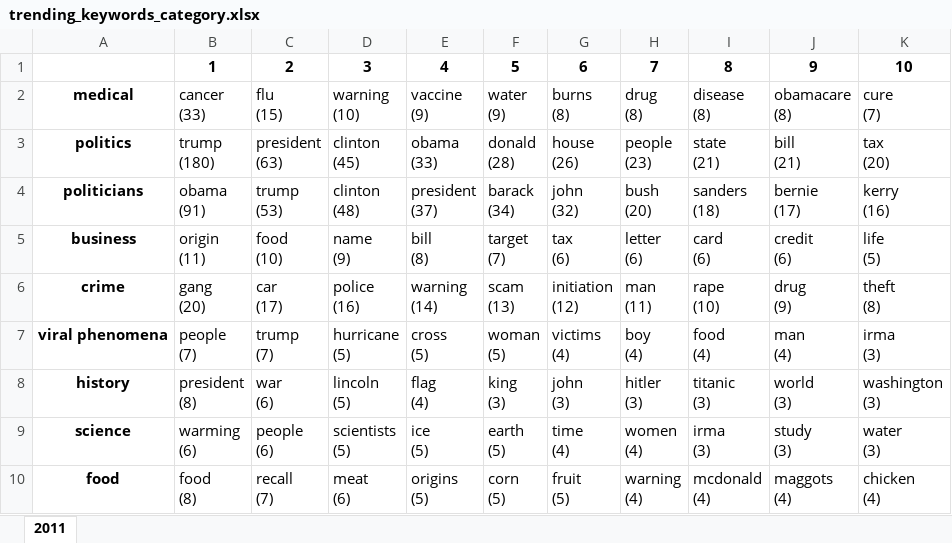
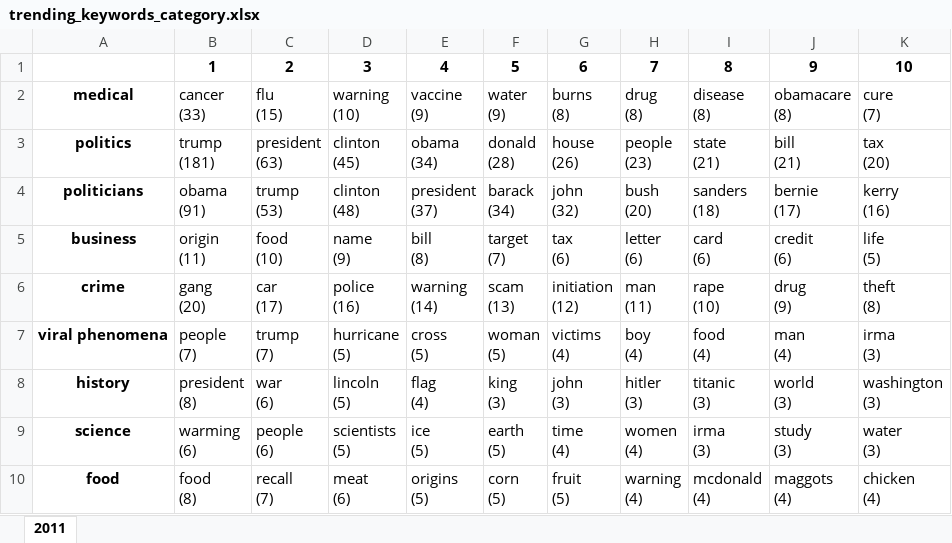
Before and after one commit to HyuncheolOh/snopes, an Excel workbook: characterization/trending_words/trending_keywords_category.xlsx, sheet 2011, drawn as a sheet; values as stored, in another font and other column widths than the file's, no borders; ↵ is a line break in a cell; the diff names each change by its address in the sheet, - before the commit and + after, or states it on an @@ line.

```diff
--- a/characterization/trending_words/trending_keywords_category.xlsx (sheet 2011)
+++ b/characterization/trending_words/trending_keywords_category.xlsx (sheet 2011)
-B3: trump ↵ (180)
+B3: trump ↵ (181)
-E3: obama ↵ (33)
+E3: obama ↵ (34)
```
Also changed, not shown: characterization/trending_words/trending_keywords_year.xlsx, characterization/trending_words/trending_keywords_year_month.xlsx, 28 other files.
